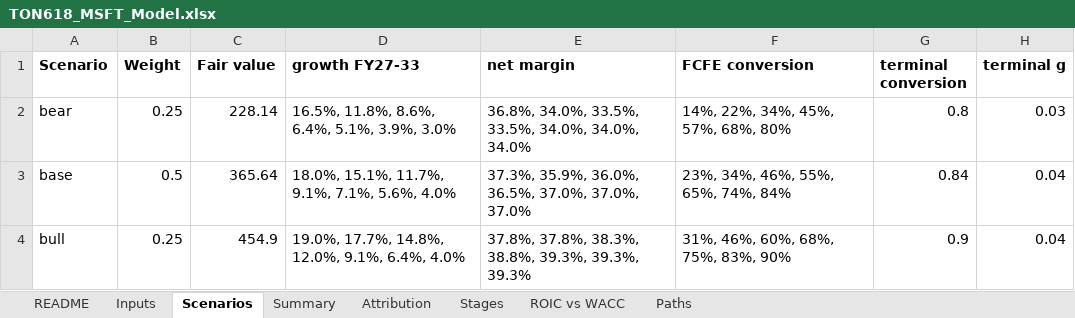
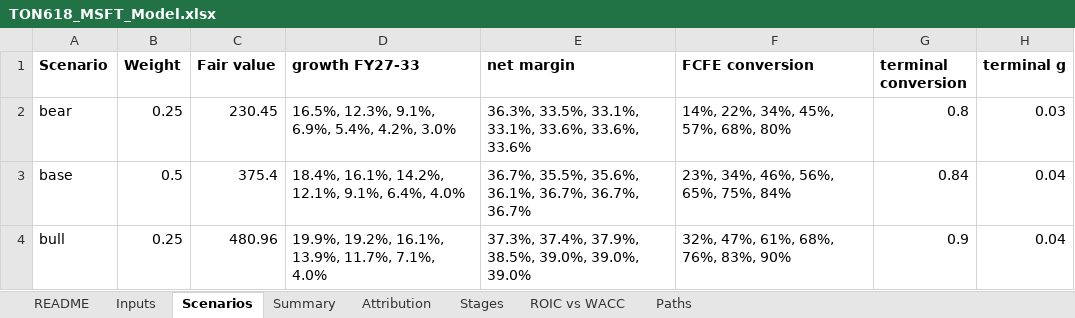
Before and after one commit to Keythb/ton618-research, an Excel workbook: msft-q3-update/TON618_MSFT_Model.xlsx, sheet Scenarios, drawn as a sheet; values as stored, in another font and other column widths than the file's, no borders; the diff names each change by its address in the sheet, - before the commit and + after, or states it on an @@ line.

```diff
--- a/msft-q3-update/TON618_MSFT_Model.xlsx (sheet Scenarios)
+++ b/msft-q3-update/TON618_MSFT_Model.xlsx (sheet Scenarios)
-C2 (Fair value): 228.14
+C2 (Fair value): 230.45
-D2 (growth FY27-33): 16.5%, 11.8%, 8.6%, 6.4%, 5.1%, 3.9%, 3.0%
+D2 (growth FY27-33): 16.5%, 12.3%, 9.1%, 6.9%, 5.4%, 4.2%, 3.0%
-E2 (net margin): 36.8%, 34.0%, 33.5%, 33.5%, 34.0%, 34.0%, 34.0%
+E2 (net margin): 36.3%, 33.5%, 33.1%, 33.1%, 33.6%, 33.6%, 33.6%
-C3 (Fair value): 365.64
+C3 (Fair value): 375.4
-D3 (growth FY27-33): 18.0%, 15.1%, 11.7%, 9.1%, 7.1%, 5.6%, 4.0%
+D3 (growth FY27-33): 18.4%, 16.1%, 14.2%, 12.1%, 9.1%, 6.4%, 4.0%
-E3 (net margin): 37.3%, 35.9%, 36.0%, 36.5%, 37.0%, 37.0%, 37.0%
+E3 (net margin): 36.7%, 35.5%, 35.6%, 36.1%, 36.7%, 36.7%, 36.7%
-F3 (FCFE conversion): 23%, 34%, 46%, 55%, 65%, 74%, 84%
+F3 (FCFE conversion): 23%, 34%, 46%, 56%, 65%, 75%, 84%
-C4 (Fair value): 454.9
+C4 (Fair value): 480.96
-D4 (growth FY27-33): 19.0%, 17.7%, 14.8%, 12.0%, 9.1%, 6.4%, 4.0%
+D4 (growth FY27-33): 19.9%, 19.2%, 16.1%, 13.9%, 11.7%, 7.1%, 4.0%
-E4 (net margin): 37.8%, 37.8%, 38.3%, 38.8%, 39.3%, 39.3%, 39.3%
+E4 (net margin): 37.3%, 37.4%, 37.9%, 38.5%, 39.0%, 39.0%, 39.0%
-F4 (FCFE conversion): 31%, 46%, 60%, 68%, 75%, 83%, 90%
+F4 (FCFE conversion): 32%, 47%, 61%, 68%, 76%, 83%, 90%
```
Also changed, not shown: sheet Paths, sheet Stages, sheet Attribution, sheet ROIC vs WACC, sheet Summary, sheet Inputs.
